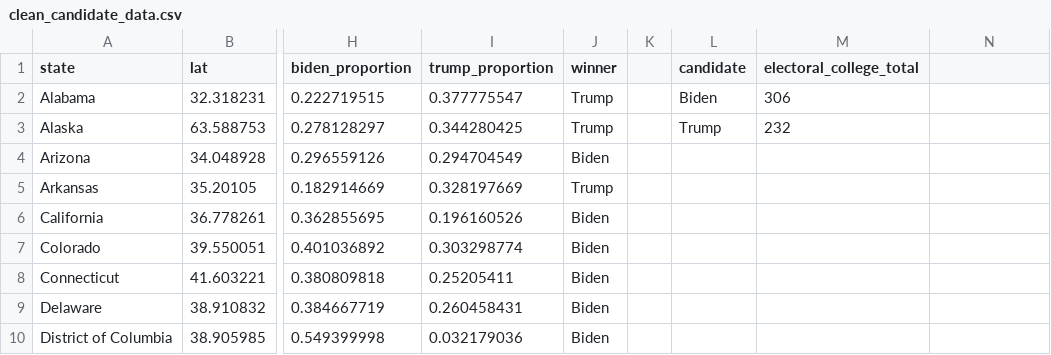
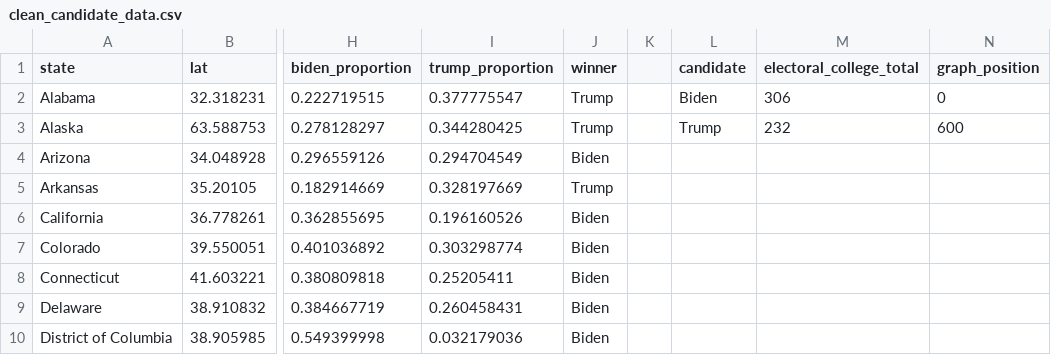
Before and after one commit to nix-chu/FIT3179_Assignment_2, a CSV file: clean_candidate_data.csv, drawn as a sheet; only a part is shown, gaps mark what is left out; the diff names each change by its address in the sheet, - before the commit and + after, or states it on an @@ line.

Commit message:
Test graph position data

```diff
--- a/clean_candidate_data.csv
+++ b/clean_candidate_data.csv
-N1: (empty)
+N1: graph_position
-N2 (graph_position): (empty)
+N2 (graph_position): 0
-N3 (graph_position): (empty)
+N3 (graph_position): 600
```
